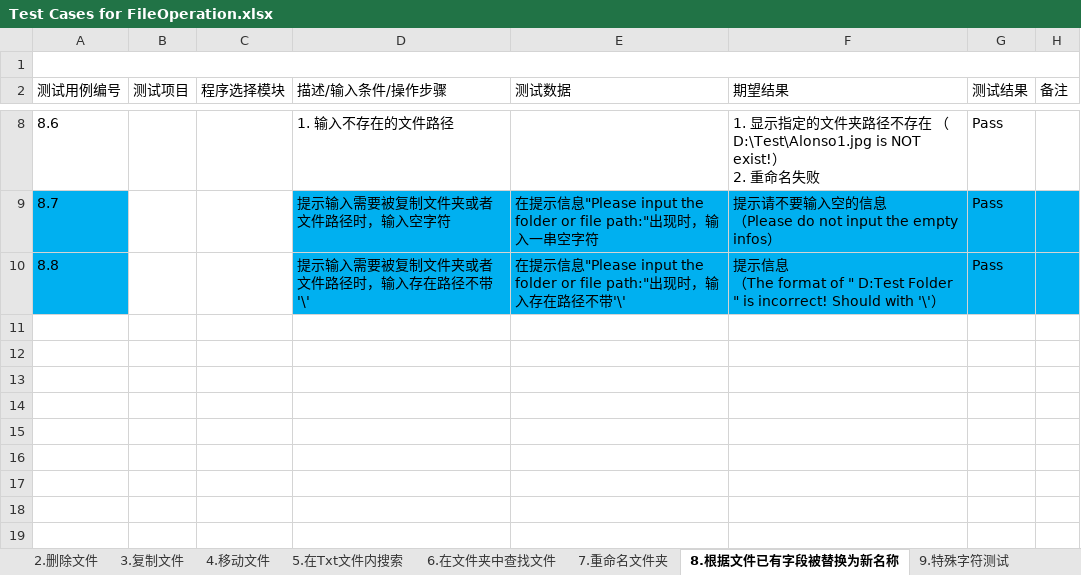
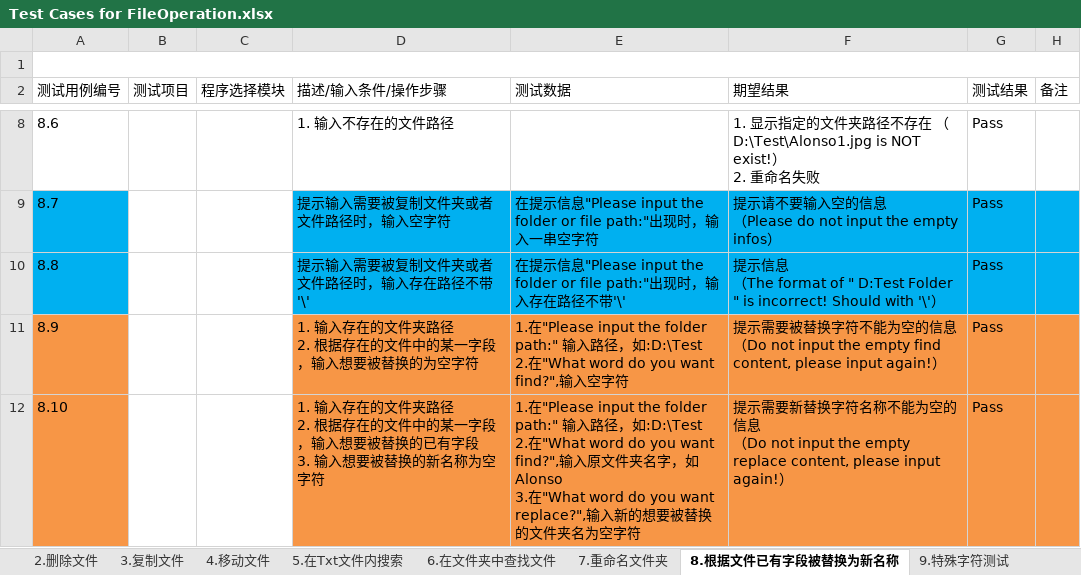
Before and after one commit to Eason0731/LegacyPython2, an Excel workbook: src/MyItems/Documents/Test Cases for FileOperation.xlsx, sheet 8.根据文件已有字段被替换为新名称, drawn as a sheet; only a part is shown, gaps mark what is left out; values as stored, in another font and other column widths than the file's, no borders; ↵ is a line break in a cell; the diff names each change by its address in the sheet, - before the commit and + after, or states it on an @@ line.

Commit message:
Update the test file of FileOperation as #32 has been fixed

```diff
--- a/src/MyItems/Documents/Test Cases for FileOperation.xlsx (sheet 8.根据文件已有字段被替换为新名称)
+++ b/src/MyItems/Documents/Test Cases for FileOperation.xlsx (sheet 8.根据文件已有字段被替换为新名称)
+row 11: 8.9 |  |  | 1. 输入存在的文件夹路径 ↵ 2. 根据存在的文件中的某一字段，输入想要被替换的为空字符 | 1.在"Please input the folder path:" 输入路径，如:D:\Test ↵ 2.在"What word do you want find?",输入空字符 | 提示需要被替换字符不能为空的信息 ↵ （Do not input the empty find content, please input again!） | Pass
+row 12: 8.10 |  |  | 1. 输入存在的文件夹路径 ↵ 2. 根据存在的文件中的某一字段，输入想要被替换的已有字段 ↵ 3. 输入想要被替换的新名称为空字符 | 1.在"Please input the folder path:" 输入路径，如:D:\Test ↵ 2.在"What word do you want find?",输入原文件夹名字，如Alonso ↵ 3.在"What word do you want replace?",输入新的想要被替换的文件夹名为空字符 | 提示需要新替换字符名称不能为空的信息 ↵ （Do not input the empty replace content, please input again!） | Pass
```
Also changed, not shown: sheet 7.重命名文件夹.
